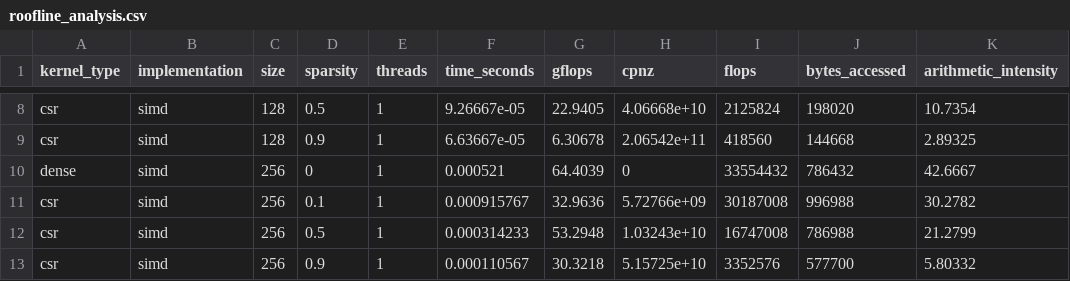
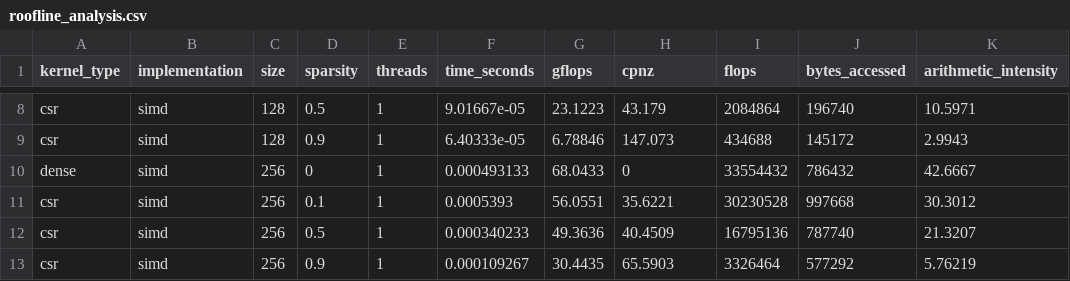
Before and after one commit to Samsawesome/ACS_Independent_Project, a CSV file: Track_A/scripts/raw_data/roofline_analysis.csv, drawn as a sheet; only a part is shown, gaps mark what is left out; the diff covers the shown part only; the diff names each change by its address in the sheet, - before the commit and + after, or states it on an @@ line.

```diff
--- a/Track_A/scripts/raw_data/roofline_analysis.csv
+++ b/Track_A/scripts/raw_data/roofline_analysis.csv
-F8 (time_seconds): 9.26667e-05
+F8 (time_seconds): 9.01667e-05
-G8 (gflops): 22.9405
+G8 (gflops): 23.1223
-H8 (cpnz): 4.06668e+10
+H8 (cpnz): 43.179
-I8 (flops): 2125824
+I8 (flops): 2084864
-J8 (bytes_accessed): 198020
+J8 (bytes_accessed): 196740
-K8 (arithmetic_intensity): 10.7354
+K8 (arithmetic_intensity): 10.5971
-F9 (time_seconds): 6.63667e-05
+F9 (time_seconds): 6.40333e-05
-G9 (gflops): 6.30678
+G9 (gflops): 6.78846
-H9 (cpnz): 2.06542e+11
+H9 (cpnz): 147.073
-I9 (flops): 418560
+I9 (flops): 434688
-J9 (bytes_accessed): 144668
+J9 (bytes_accessed): 145172
-K9 (arithmetic_intensity): 2.89325
+K9 (arithmetic_intensity): 2.9943
-F10 (time_seconds): 0.000521
+F10 (time_seconds): 0.000493133
-G10 (gflops): 64.4039
+G10 (gflops): 68.0433
-F11 (time_seconds): 0.000915767
+F11 (time_seconds): 0.0005393
-G11 (gflops): 32.9636
+G11 (gflops): 56.0551
-H11 (cpnz): 5.72766e+09
+H11 (cpnz): 35.6221
-I11 (flops): 30187008
+I11 (flops): 30230528
-J11 (bytes_accessed): 996988
+J11 (bytes_accessed): 997668
-K11 (arithmetic_intensity): 30.2782
+K11 (arithmetic_intensity): 30.3012
-F12 (time_seconds): 0.000314233
+F12 (time_seconds): 0.000340233
-G12 (gflops): 53.2948
+G12 (gflops): 49.3636
-H12 (cpnz): 1.03243e+10
+H12 (cpnz): 40.4509
-I12 (flops): 16747008
+I12 (flops): 16795136
-J12 (bytes_accessed): 786988
+J12 (bytes_accessed): 787740
-K12 (arithmetic_intensity): 21.2799
+K12 (arithmetic_intensity): 21.3207
-F13 (time_seconds): 0.000110567
+F13 (time_seconds): 0.000109267
-G13 (gflops): 30.3218
+G13 (gflops): 30.4435
-H13 (cpnz): 5.15725e+10
+H13 (cpnz): 65.5903
-I13 (flops): 3352576
+I13 (flops): 3326464
-J13 (bytes_accessed): 577700
+J13 (bytes_accessed): 577292
-K13 (arithmetic_intensity): 5.80332
+K13 (arithmetic_intensity): 5.76219
```
Also changed, not shown: 68 edited cells elsewhere in this file, Track_A/scripts/raw_data/comprehensive_results.csv, Track_A/scripts/raw_data/density_break_even.csv, 21 other files.
